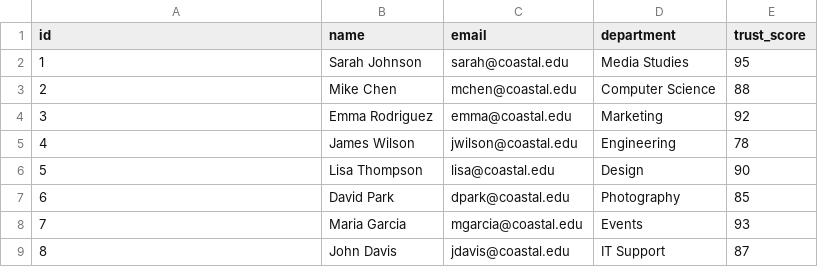
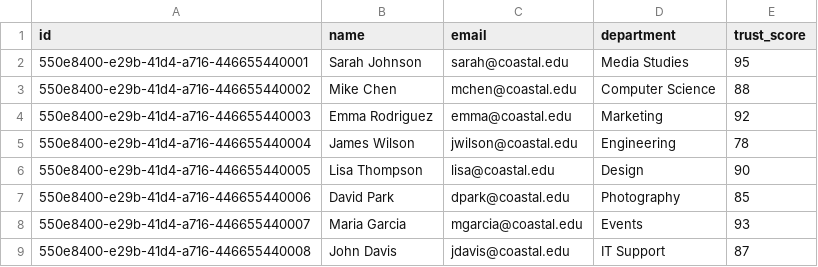
Before and after one commit to Lower-Alabama-AI/equipment-tracker-workshop, a CSV file: demo-data/users.csv, drawn as a sheet.

```diff
--- a/demo-data/users.csv
+++ b/demo-data/users.csv
@@ -1,9 +1,9 @@
 id,name,email,department,trust_score
-1,Sarah Johnson,sarah@coastal.edu,Media Studies,95
-2,Mike Chen,mchen@coastal.edu,Computer Science,88
-3,Emma Rodriguez,emma@coastal.edu,Marketing,92
-4,James Wilson,jwilson@coastal.edu,Engineering,78
-5,Lisa Thompson,lisa@coastal.edu,Design,90
-6,David Park,dpark@coastal.edu,Photography,85
-7,Maria Garcia,mgarcia@coastal.edu,Events,93
-8,John Davis,jdavis@coastal.edu,IT Support,87
+550e8400-e29b-41d4-a716-446655440001,Sarah Johnson,sarah@coastal.edu,Media Studies,95
+550e8400-e29b-41d4-a716-446655440002,Mike Chen,mchen@coastal.edu,Computer Science,88
+550e8400-e29b-41d4-a716-446655440003,Emma Rodriguez,emma@coastal.edu,Marketing,92
+550e8400-e29b-41d4-a716-446655440004,James Wilson,jwilson@coastal.edu,Engineering,78
+550e8400-e29b-41d4-a716-446655440005,Lisa Thompson,lisa@coastal.edu,Design,90
+550e8400-e29b-41d4-a716-446655440006,David Park,dpark@coastal.edu,Photography,85
+550e8400-e29b-41d4-a716-446655440007,Maria Garcia,mgarcia@coastal.edu,Events,93
+550e8400-e29b-41d4-a716-446655440008,John Davis,jdavis@coastal.edu,IT Support,87
```
Also changed, not shown: demo-data/checkouts.csv, demo-data/equipment.csv, 1 other file.
